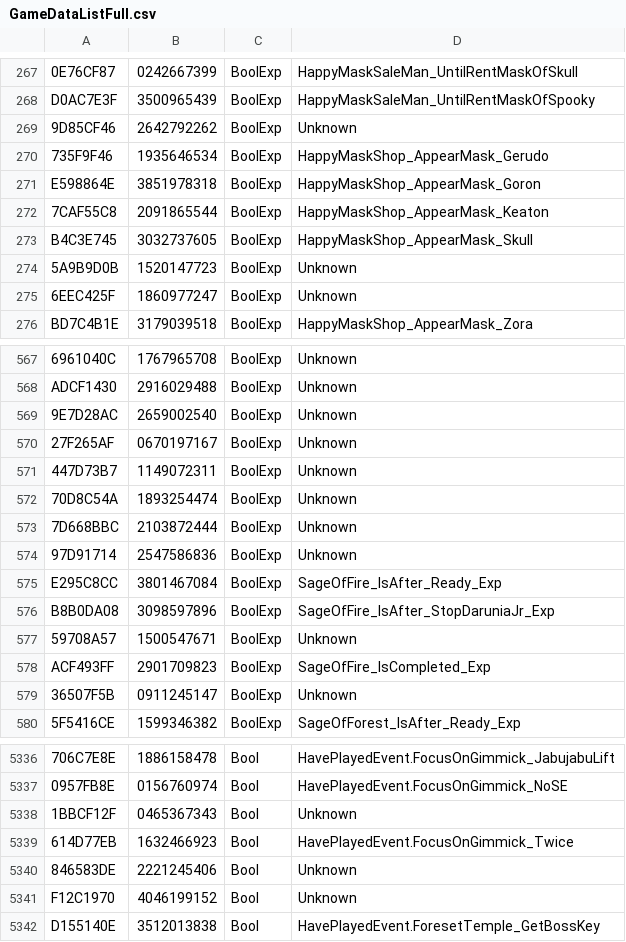
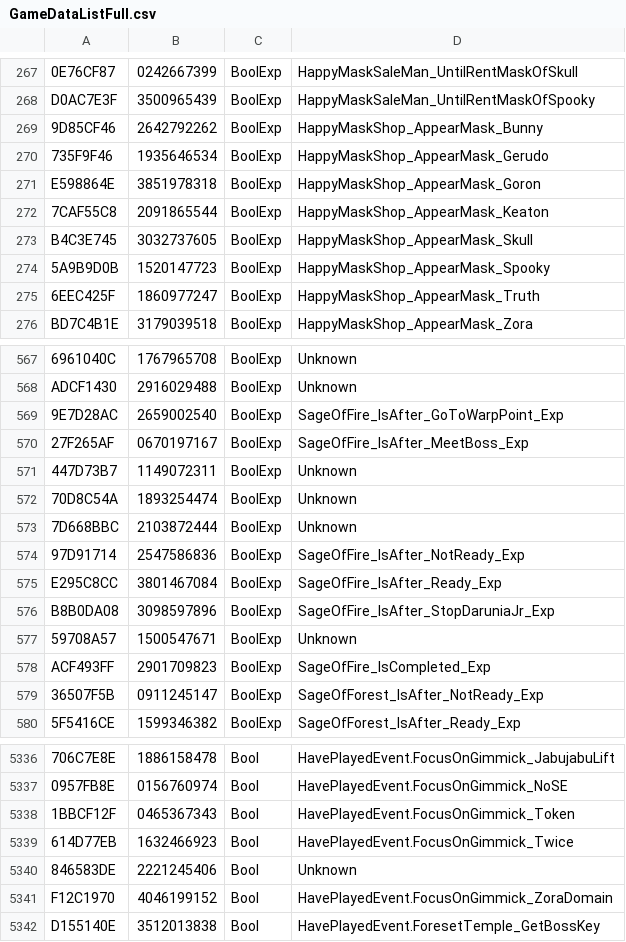
Before and after one commit to McSpazzy/oot-gamedata, a CSV file: GameDataListFull.csv, drawn as a sheet; only a part is shown, gaps mark what is left out; the diff covers the shown part only; the diff names each change by its address in the sheet, - before the commit and + after, or states it on an @@ line.

```diff
--- a/GameDataListFull.csv
+++ b/GameDataListFull.csv
-D269: Unknown
+D269: HappyMaskShop_AppearMask_Bunny
-D274: Unknown
+D274: HappyMaskShop_AppearMask_Spooky
-D275: Unknown
+D275: HappyMaskShop_AppearMask_Truth
-D569: Unknown
+D569: SageOfFire_IsAfter_GoToWarpPoint_Exp
-D570: Unknown
+D570: SageOfFire_IsAfter_MeetBoss_Exp
-D574: Unknown
+D574: SageOfFire_IsAfter_NotReady_Exp
-D579: Unknown
+D579: SageOfForest_IsAfter_NotReady_Exp
-D5338: Unknown
+D5338: HavePlayedEvent.FocusOnGimmick_Token
-D5341: Unknown
+D5341: HavePlayedEvent.FocusOnGimmick_ZoraDomain
```
Also changed, not shown: 54 edited cells elsewhere in this file, 4 other files.
